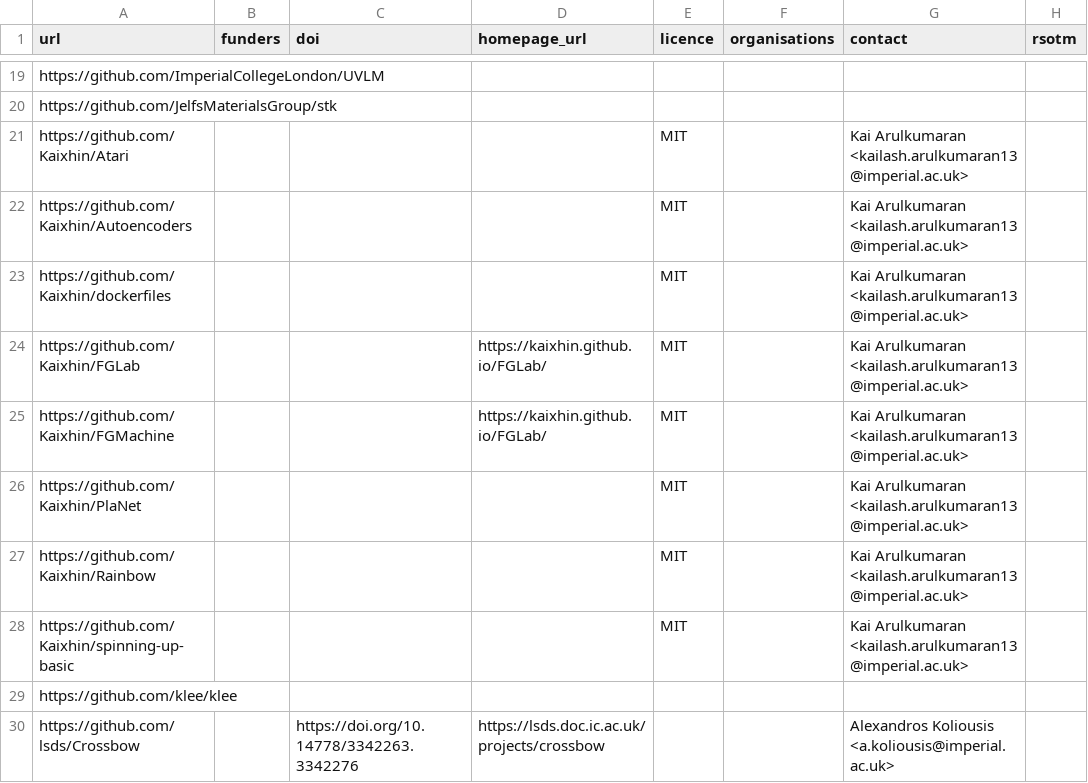
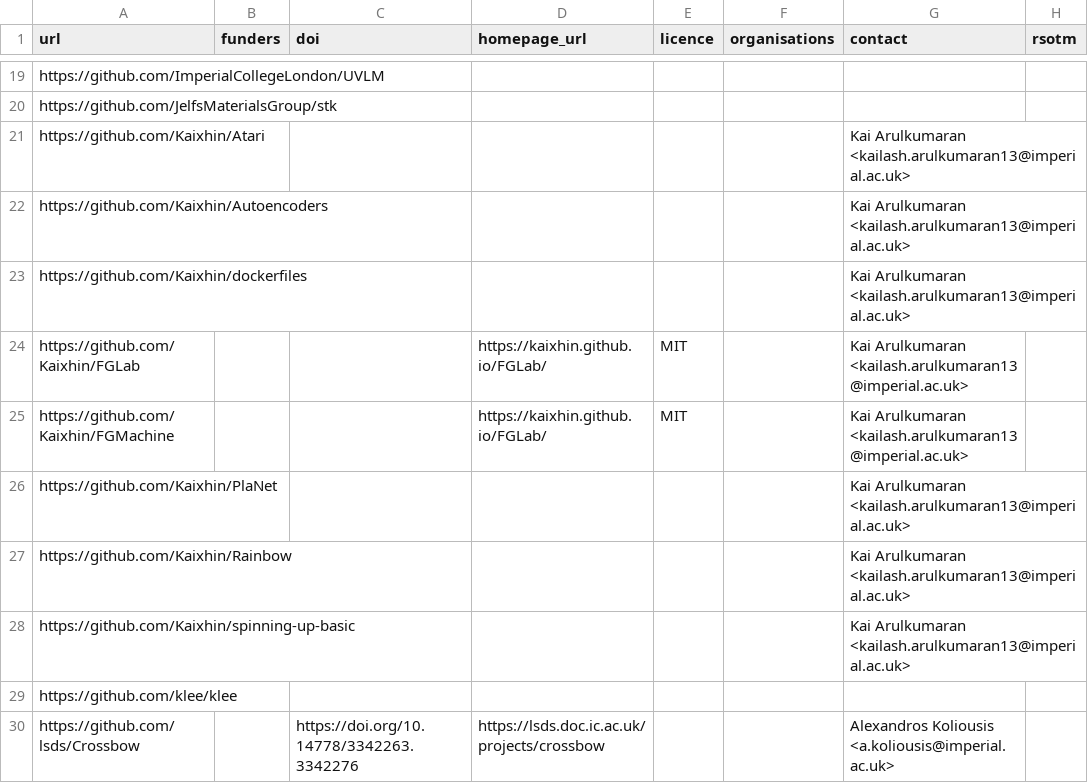
Before and after one commit to ImperialCollegeLondon/research-software-directory, a CSV file: repos.csv, drawn as a sheet; only a part is shown, gaps mark what is left out.

Commit message:
License deduced from repo

```diff
--- a/repos.csv
+++ b/repos.csv
@@ -20,10 +20,10 @@ https://github.com/ImperialCollegeLondon/UVLM,,,,,,,
 https://github.com/JelfsMaterialsGroup/stk,,,,,,,
-https://github.com/Kaixhin/Atari,,,,MIT,,Kai Arulkumaran <kailash.arulkumaran13@imperial.ac.uk>,
-https://github.com/Kaixhin/Autoencoders,,,,MIT,,Kai Arulkumaran <kailash.arulkumaran13@imperial.ac.uk>,
-https://github.com/Kaixhin/dockerfiles,,,,MIT,,Kai Arulkumaran <kailash.arulkumaran13@imperial.ac.uk>,
+https://github.com/Kaixhin/Atari,,,,,,Kai Arulkumaran <kailash.arulkumaran13@imperial.ac.uk>,
+https://github.com/Kaixhin/Autoencoders,,,,,,Kai Arulkumaran <kailash.arulkumaran13@imperial.ac.uk>,
+https://github.com/Kaixhin/dockerfiles,,,,,,Kai Arulkumaran <kailash.arulkumaran13@imperial.ac.uk>,
 https://github.com/Kaixhin/FGLab,,,https://kaixhin.github.io/FGLab/,MIT,,Kai Arulkumaran <kailash.arulkumaran13@imperial.ac.uk>,
 https://github.com/Kaixhin/FGMachine,,,https://kaixhin.github.io/FGLab/,MIT,,Kai Arulkumaran <kailash.arulkumaran13@imperial.ac.uk>,
-https://github.com/Kaixhin/PlaNet,,,,MIT,,Kai Arulkumaran <kailash.arulkumaran13@imperial.ac.uk>,
-https://github.com/Kaixhin/Rainbow,,,,MIT,,Kai Arulkumaran <kailash.arulkumaran13@imperial.ac.uk>,
-https://github.com/Kaixhin/spinning-up-basic,,,,MIT,,Kai Arulkumaran <kailash.arulkumaran13@imperial.ac.uk>,
+https://github.com/Kaixhin/PlaNet,,,,,,Kai Arulkumaran <kailash.arulkumaran13@imperial.ac.uk>,
+https://github.com/Kaixhin/Rainbow,,,,,,Kai Arulkumaran <kailash.arulkumaran13@imperial.ac.uk>,
+https://github.com/Kaixhin/spinning-up-basic,,,,,,Kai Arulkumaran <kailash.arulkumaran13@imperial.ac.uk>,
 https://github.com/klee/klee,,,,,,,
```
